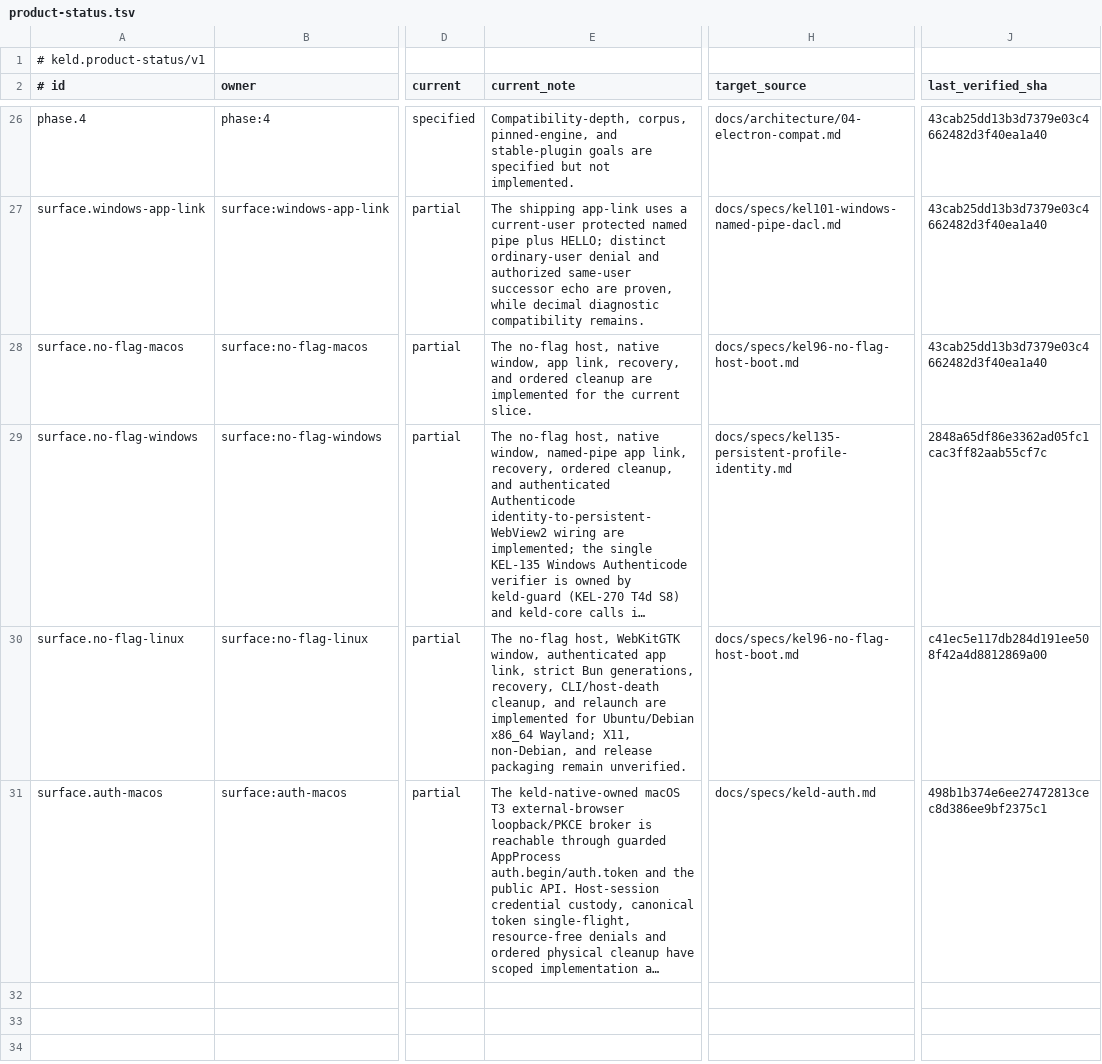
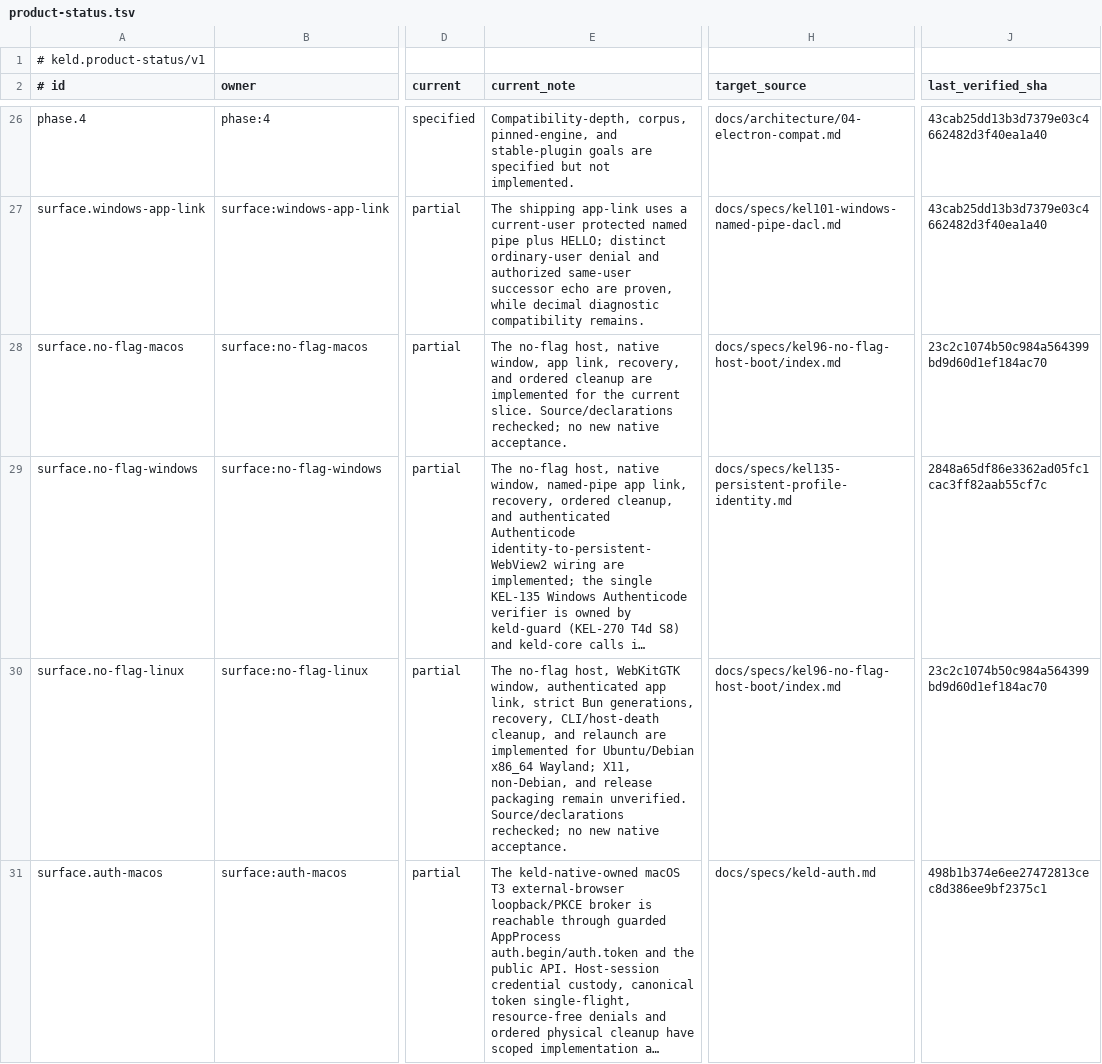
Before and after one commit to gyldlab/keld, a TSV file: docs/engineering/product-status.tsv, drawn as a sheet; only a part is shown, gaps mark what is left out; long unchanged cells end in …; the diff names each change by its address in the sheet, - before the commit and + after, or states it on an @@ line.

Commit message:
docs: reverify KEL96 ledger sources and regenerate links

```diff
--- a/docs/engineering/product-status.tsv
+++ b/docs/engineering/product-status.tsv
-E28 (current_note): …current slice.
+E28 (current_note): …current slice. Source/declarations rechecked; no new native acceptance.
-H28 (target_source): docs/specs/kel96-no-flag-host-boot.md
+H28 (target_source): docs/specs/kel96-no-flag-host-boot/index.md
-J28 (last_verified_sha): 43cab25dd13b3d7379e03c4662482d3f40ea1a40
+J28 (last_verified_sha): 23c2c1074b50c984a564399bd9d60d1ef184ac70
-E30 (current_note): …remain unverified.
+E30 (current_note): …remain unverified. Source/declarations rechecked; no new native acceptance.
-H30 (target_source): docs/specs/kel96-no-flag-host-boot.md
+H30 (target_source): docs/specs/kel96-no-flag-host-boot/index.md
-J30 (last_verified_sha): c41ec5e117db284d191ee508f42a4d8812869a00
+J30 (last_verified_sha): 23c2c1074b50c984a564399bd9d60d1ef184ac70
```
Also changed, not shown: 2 other files.
